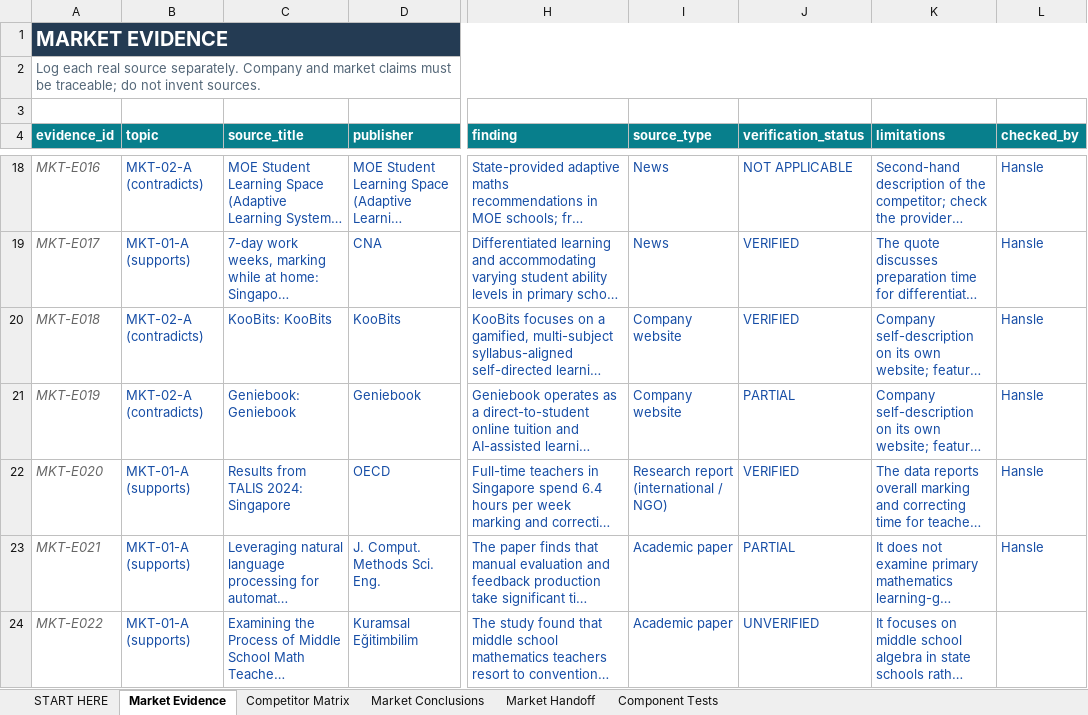
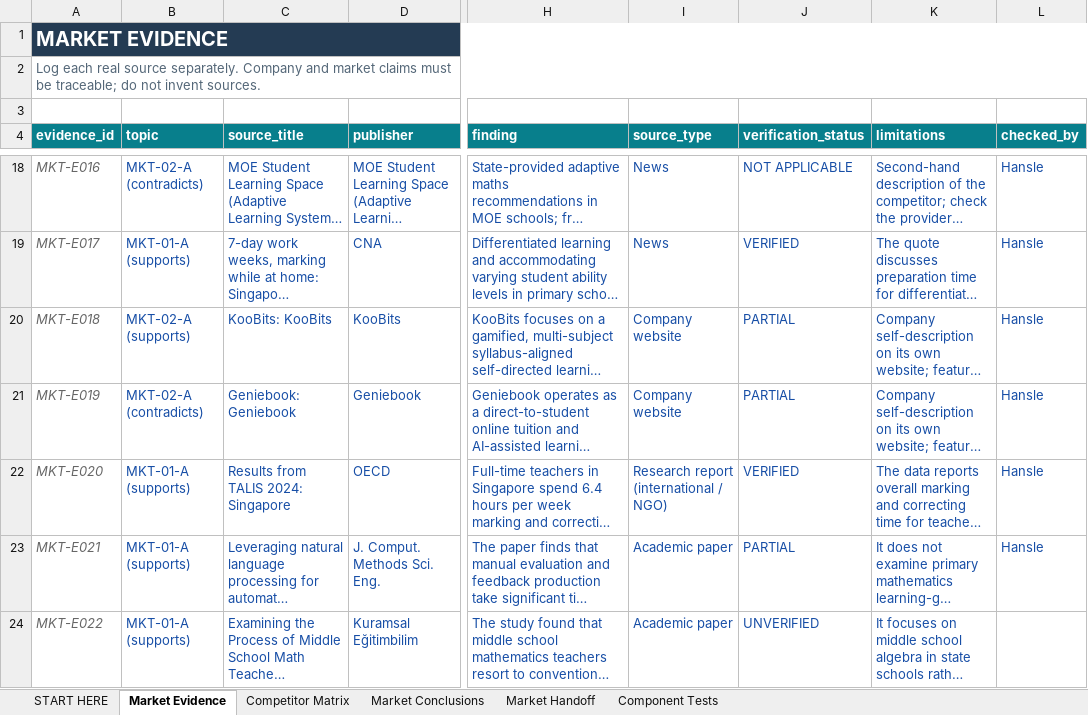
Before and after one commit to hanslelee/research-market-dump, an Excel workbook: market/out/01_Hansle_Market_Research.xlsx, sheet Market Evidence, drawn as a sheet; only a part is shown, gaps mark what is left out; long unchanged cells end in …; values as stored, in another font and other column widths than the file's, no borders; the diff names each change by its address in the sheet, - before the commit and + after, or states it on an @@ line.

```diff
--- a/market/out/01_Hansle_Market_Research.xlsx (sheet Market Evidence)
+++ b/market/out/01_Hansle_Market_Research.xlsx (sheet Market Evidence)
-B20 (topic): MKT-02-A (contradicts)
+B20 (topic): MKT-02-A (supports)
-J20 (verification_status): VERIFIED
+J20 (verification_status): PARTIAL
```
Also changed, not shown: sheet Market Conclusions, sheet Market Handoff, 4 other files.
